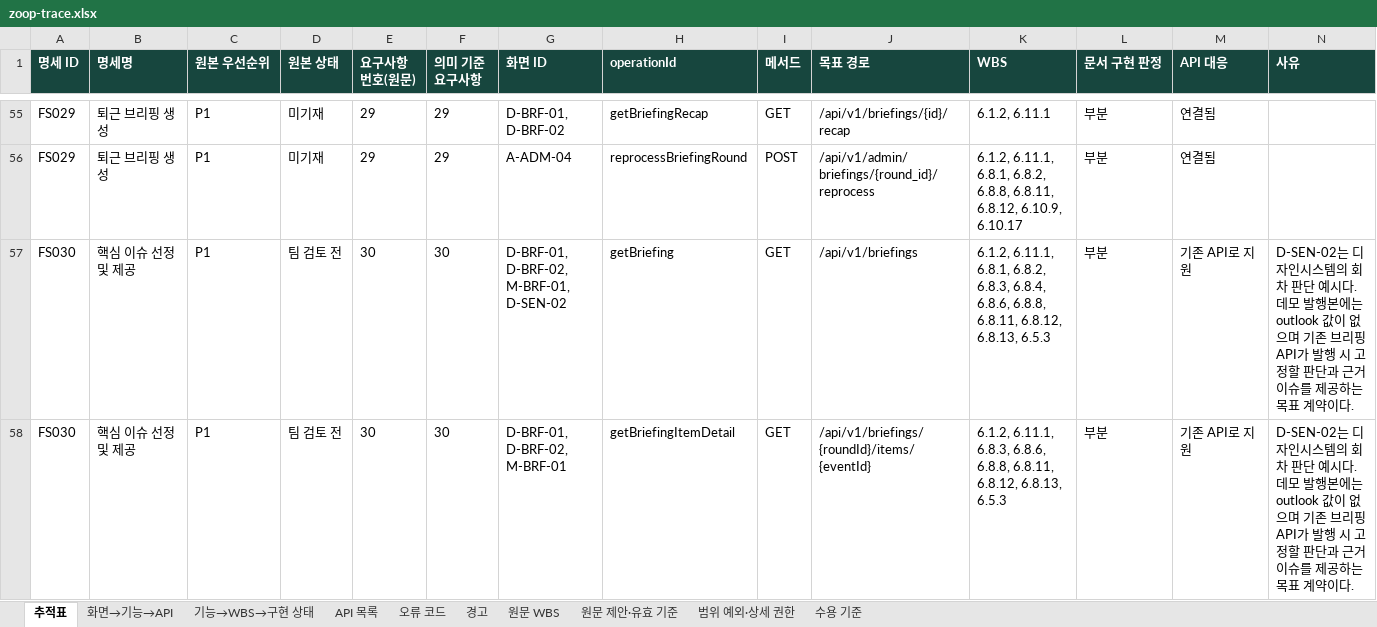
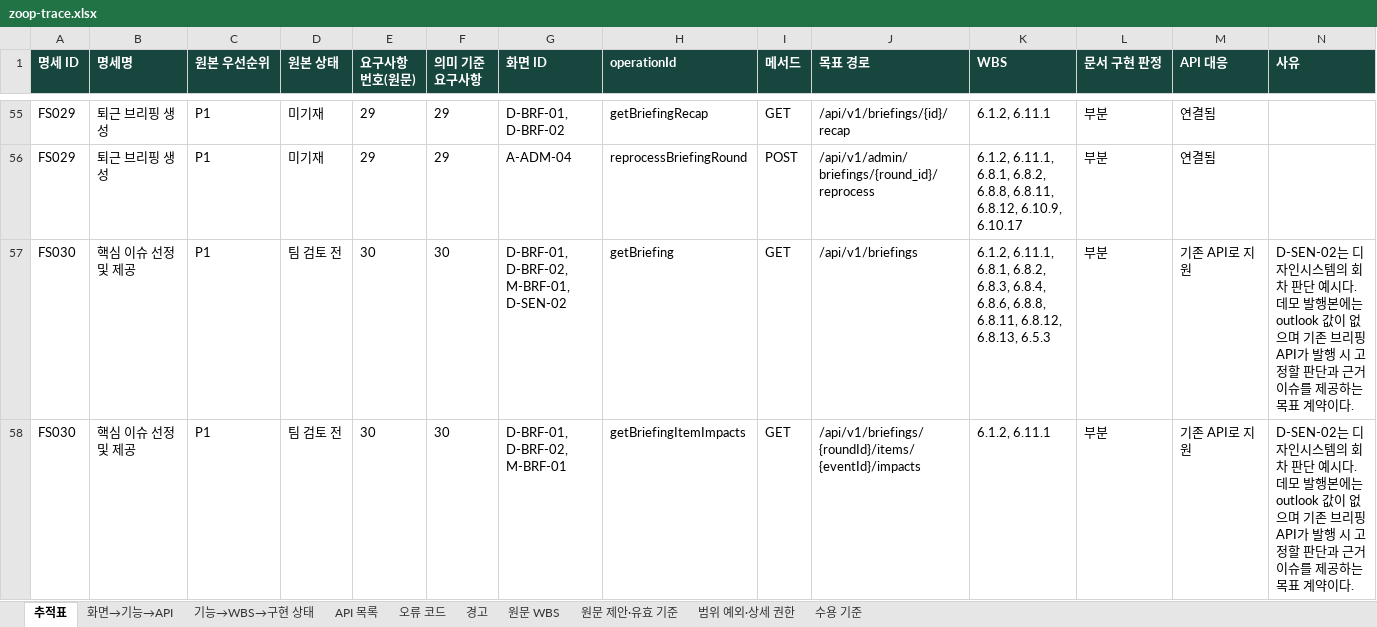
Before and after one commit to Donbug/zoop, an Excel workbook: docs/system/out/zoop-trace.xlsx, sheet 추적표, drawn as a sheet; only a part is shown, gaps mark what is left out; the shorter side is filled out with more unchanged rows; values as stored, in another font and other column widths than the file's, no borders; rows hold the shown columns only; the diff covers the shown part only; the diff names each change by its address in the sheet, - before the commit and + after, or states it on an @@ line.

Commit message:
docs(docs): regenerate briefing API trace outputs

```diff
--- a/docs/system/out/zoop-trace.xlsx (sheet 추적표)
+++ b/docs/system/out/zoop-trace.xlsx (sheet 추적표)
+row 58: FS030 | 핵심 이슈 선정 및 제공 | P1 | 팀 검토 전 | 30 | 30 | D-BRF-01, D-BRF-02, M-BRF-01 | getBriefingItemImpacts | GET | /api/v1/briefings/{roundId}/items/{eventId}/impacts | 6.1.2, 6.11.1 | 부분 | 기존 API로 지원 | D-SEN-02는 디자인시스템의 회차 판단 예시다. 데모 발행본에는 outlook 값이 없으며 기존 브리핑 API가 발행 시 고정할 판단과 근거 이슈를 제공하는 목표 계약이다.
```
Also changed, not shown: 11 added rows elsewhere in this sheet, sheet 화면→기능→API, sheet API 목록, sheet 경고, 3 other files.
